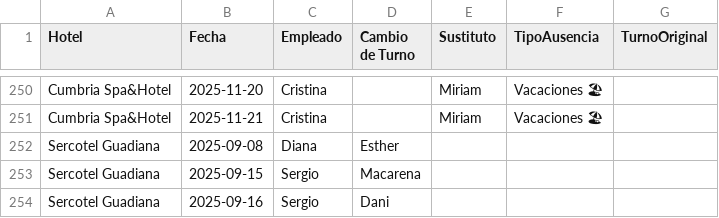
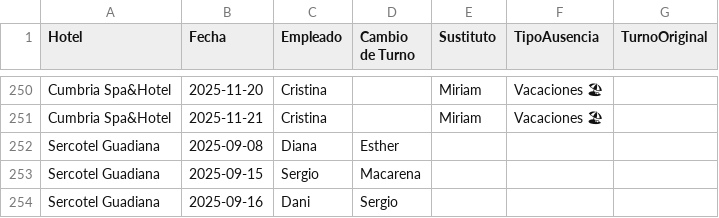
Before and after one commit to Nataliogc/turnosweb, a CSV file: Plantilla Cuadrante con Sustituciones v.6.0.xlsx - Sustituciones.csv, drawn as a sheet; only a part is shown, gaps mark what is left out.

Commit message:
turnos: actualizacion 15/09/2025 23:38:40,08

```diff
--- a/Plantilla Cuadrante con Sustituciones v.6.0.xlsx - Sustituciones.csv
+++ b/Plantilla Cuadrante con Sustituciones v.6.0.xlsx - Sustituciones.csv
@@ -253,2 +253,2 @@ Sercotel Guadiana,2025-09-08,Diana,Esther,,,
 Sercotel Guadiana,2025-09-15,Sergio,Macarena,,,
-Sercotel Guadiana,2025-09-16,Sergio,Dani,,,
+Sercotel Guadiana,2025-09-16,Dani,Sergio,,,
```
Also changed, not shown: 2 other files.
